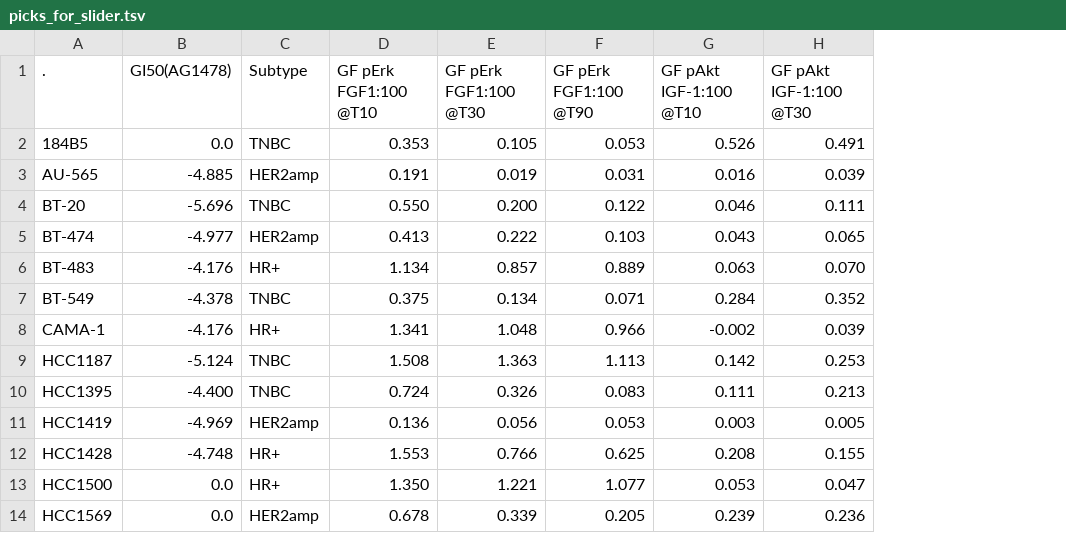
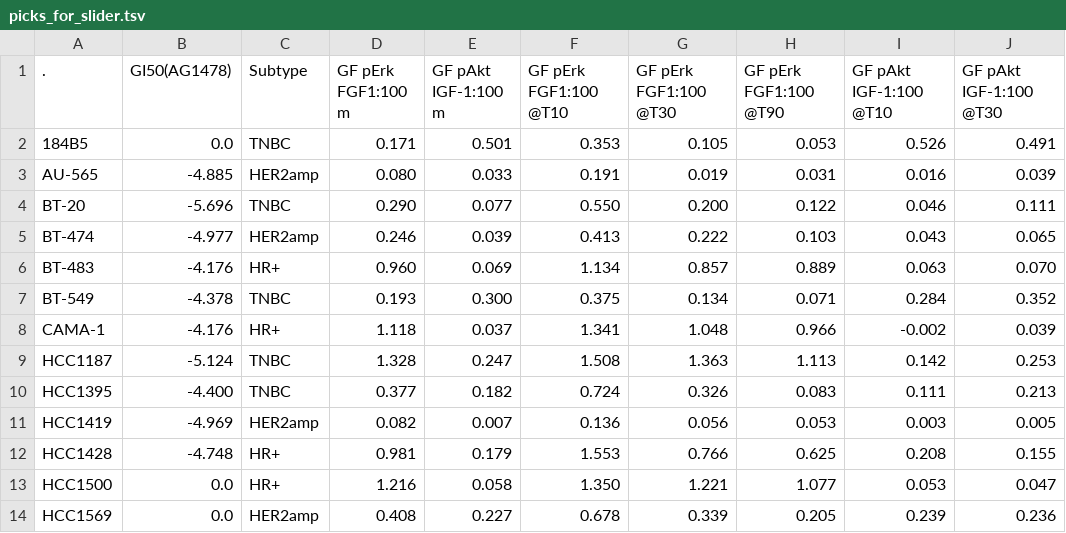
Before and after one commit to hmslincs/hmslincs, a TSV file: sampledata/MH/picks_for_slider.tsv, drawn as a sheet; only a part is shown; the diff names each change by its address in the sheet, - before the commit and + after, or states it on an @@ line.

Commit message:
fixed picks_for_slider.tsv...
...(in sampledata/MH) so that the response time-average plot is
included in the same batch as the ones for the slider proper, and
therefore "contributes" to the computation of the common limits.

The invocation of do_scatterplots.py for this case should be changed
to

  WITHLIMITS=1 OUTPUTDIR=django/responses/static/responses/img/slider \
    python src/do_scatterplots.py sampledata/MH/picks_for_slider.tsv

Note the setting for the OUTPUTDIR global.  This setting is necessary
because otherwise the image called pakt,igf-1,100__perk,fgf1,100.png
would clobber an existing image with the same name but generated with
lims=None.

```diff
--- a/sampledata/MH/picks_for_slider.tsv
+++ b/sampledata/MH/picks_for_slider.tsv
+column D (GF pErk FGF1:100 m), rows 2-14: 0.171 | 0.080 | 0.290 | 0.246 | 0.960 | 0.193 | 1.118 | 1.328 | 0.377 | 0.082 | 0.981 | 1.216 | 0.408
+column E (GF pAkt IGF-1:100 m), rows 2-14: 0.501 | 0.033 | 0.077 | 0.039 | 0.069 | 0.300 | 0.037 | 0.247 | 0.182 | 0.007 | 0.179 | 0.058 | 0.227
```
Also changed, not shown: 1 other file.
